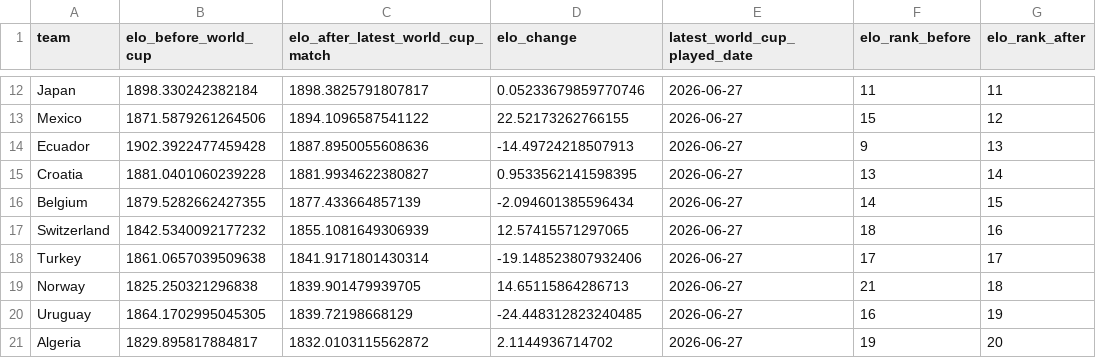
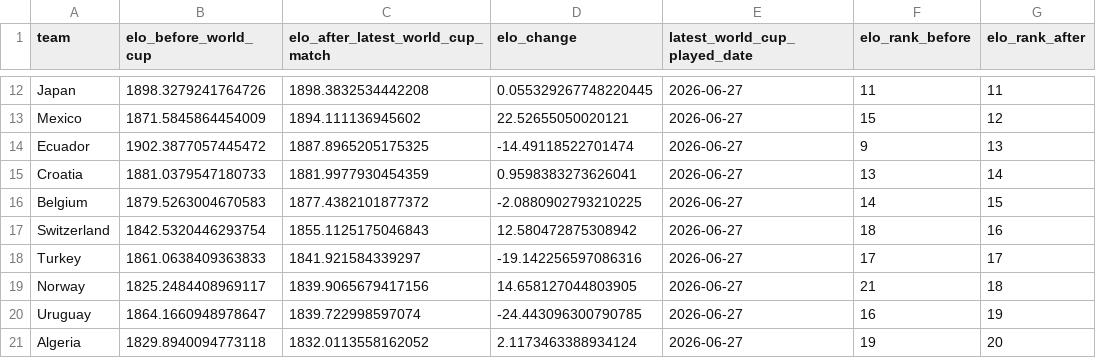
Before and after one commit to nsaldarriaga/world-cup-prediction-model, a CSV file: outputs/dynamic_check_world_cup_elo_evolution.csv, drawn as a sheet; only a part is shown, gaps mark what is left out; the diff covers the shown part only; the diff names each change by its address in the sheet, - before the commit and + after, or states it on an @@ line.

```diff
--- a/outputs/dynamic_check_world_cup_elo_evolution.csv
+++ b/outputs/dynamic_check_world_cup_elo_evolution.csv
-B12 (elo_before_world_cup): 1898.330242382184
+B12 (elo_before_world_cup): 1898.3279241764726
-C12 (elo_after_latest_world_cup_match): 1898.3825791807817
+C12 (elo_after_latest_world_cup_match): 1898.3832534442208
-D12 (elo_change): 0.05233679859770746
+D12 (elo_change): 0.055329267748220445
-B13 (elo_before_world_cup): 1871.5879261264506
+B13 (elo_before_world_cup): 1871.5845864454009
-C13 (elo_after_latest_world_cup_match): 1894.1096587541122
+C13 (elo_after_latest_world_cup_match): 1894.111136945602
-D13 (elo_change): 22.52173262766155
+D13 (elo_change): 22.52655050020121
-B14 (elo_before_world_cup): 1902.3922477459428
+B14 (elo_before_world_cup): 1902.3877057445472
-C14 (elo_after_latest_world_cup_match): 1887.8950055608636
+C14 (elo_after_latest_world_cup_match): 1887.8965205175325
-D14 (elo_change): -14.49724218507913
+D14 (elo_change): -14.49118522701474
-B15 (elo_before_world_cup): 1881.0401060239228
+B15 (elo_before_world_cup): 1881.0379547180733
-C15 (elo_after_latest_world_cup_match): 1881.9934622380827
+C15 (elo_after_latest_world_cup_match): 1881.9977930454359
-D15 (elo_change): 0.9533562141598395
+D15 (elo_change): 0.9598383273626041
-B16 (elo_before_world_cup): 1879.5282662427355
+B16 (elo_before_world_cup): 1879.5263004670583
-C16 (elo_after_latest_world_cup_match): 1877.433664857139
+C16 (elo_after_latest_world_cup_match): 1877.4382101877372
-D16 (elo_change): -2.094601385596434
+D16 (elo_change): -2.0880902793210225
-B17 (elo_before_world_cup): 1842.5340092177232
+B17 (elo_before_world_cup): 1842.5320446293754
-C17 (elo_after_latest_world_cup_match): 1855.1081649306939
+C17 (elo_after_latest_world_cup_match): 1855.1125175046843
-D17 (elo_change): 12.57415571297065
+D17 (elo_change): 12.580472875308942
-B18 (elo_before_world_cup): 1861.0657039509638
+B18 (elo_before_world_cup): 1861.0638409363833
-C18 (elo_after_latest_world_cup_match): 1841.9171801430314
+C18 (elo_after_latest_world_cup_match): 1841.921584339297
-D18 (elo_change): -19.148523807932406
+D18 (elo_change): -19.142256597086316
-B19 (elo_before_world_cup): 1825.250321296838
+B19 (elo_before_world_cup): 1825.2484408969117
-C19 (elo_after_latest_world_cup_match): 1839.901479939705
+C19 (elo_after_latest_world_cup_match): 1839.9065679417156
-D19 (elo_change): 14.65115864286713
+D19 (elo_change): 14.658127044803905
-B20 (elo_before_world_cup): 1864.1702995045305
+B20 (elo_before_world_cup): 1864.1660948978647
-C20 (elo_after_latest_world_cup_match): 1839.72198668129
+C20 (elo_after_latest_world_cup_match): 1839.722998597074
-D20 (elo_change): -24.448312823240485
+D20 (elo_change): -24.443096300790785
-B21 (elo_before_world_cup): 1829.895817884817
+B21 (elo_before_world_cup): 1829.8940094773118
-C21 (elo_after_latest_world_cup_match): 1832.0103115562872
+C21 (elo_after_latest_world_cup_match): 1832.0113558162052
-D21 (elo_change): 2.1144936714702
+D21 (elo_change): 2.1173463388934124
```
Also changed, not shown: 114 edited cells elsewhere in this file, outputs/dynamic_check_elo_ranking_after.csv, outputs/dynamic_check_predictions.csv, 6 other files.
